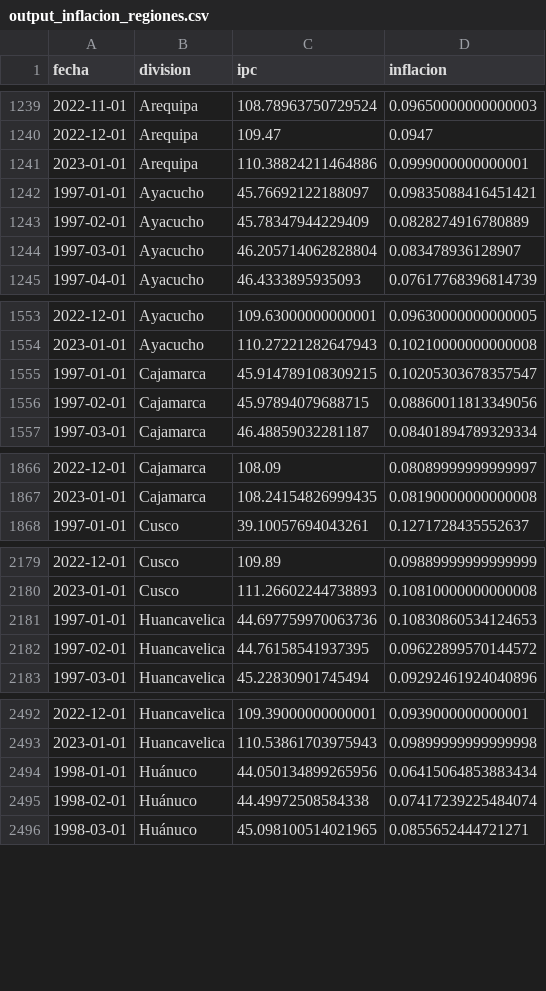
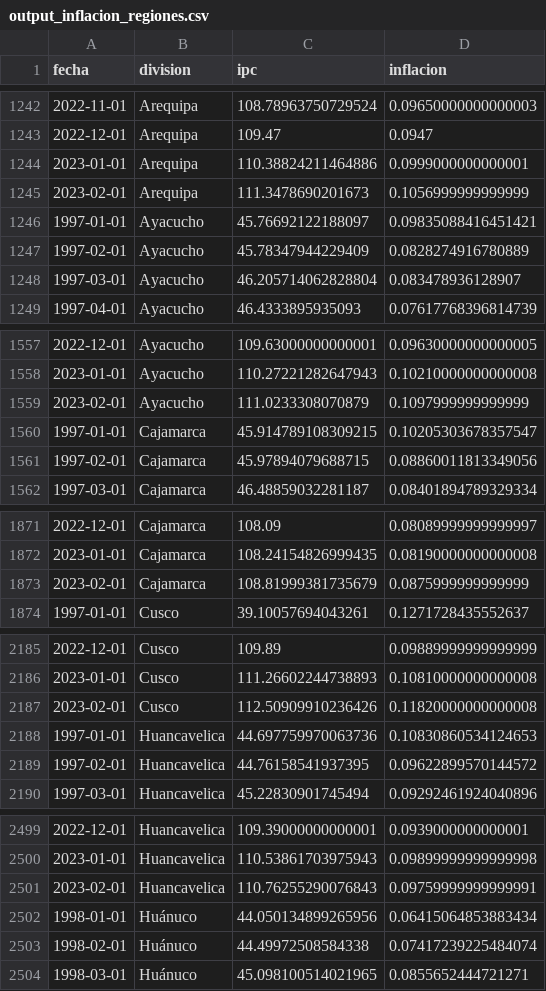
Before and after one commit to vfuentesc/IPE_DataViz, a CSV file: Inflacion/output_inflacion_regiones.csv, drawn as a sheet; only a part is shown, gaps mark what is left out; the diff covers the shown part only.

```diff
--- a/Inflacion/output_inflacion_regiones.csv
+++ b/Inflacion/output_inflacion_regiones.csv
@@ -1241,2 +1244,3 @@ fecha,division,ipc,inflacion
 2023-01-01,Arequipa,110.38824211464886,0.0999000000000001
+2023-02-01,Arequipa,111.3478690201673,0.1056999999999999
 1997-01-01,Ayacucho,45.76692122188097,0.09835088416451421
@@ -1554,2 +1558,3 @@ fecha,division,ipc,inflacion
 2023-01-01,Ayacucho,110.27221282647943,0.10210000000000008
+2023-02-01,Ayacucho,111.0233308070879,0.1097999999999999
 1997-01-01,Cajamarca,45.914789108309215,0.10205303678357547
@@ -1867,2 +1872,3 @@ fecha,division,ipc,inflacion
 2023-01-01,Cajamarca,108.24154826999435,0.08190000000000008
+2023-02-01,Cajamarca,108.81999381735679,0.0875999999999999
 1997-01-01,Cusco,39.10057694043261,0.1271728435552637
@@ -2180,2 +2186,3 @@ fecha,division,ipc,inflacion
 2023-01-01,Cusco,111.26602244738893,0.10810000000000008
+2023-02-01,Cusco,112.50909910236426,0.11820000000000008
 1997-01-01,Huancavelica,44.697759970063736,0.10830860534124653
@@ -2493,2 +2500,3 @@ fecha,division,ipc,inflacion
 2023-01-01,Huancavelica,110.53861703975943,0.09899999999999998
+2023-02-01,Huancavelica,110.76255290076843,0.09759999999999991
 1998-01-01,Huánuco,44.050134899265956,0.06415064853883434
```
Also changed, not shown: 20 added rows and 5 edited cells elsewhere in this file.
